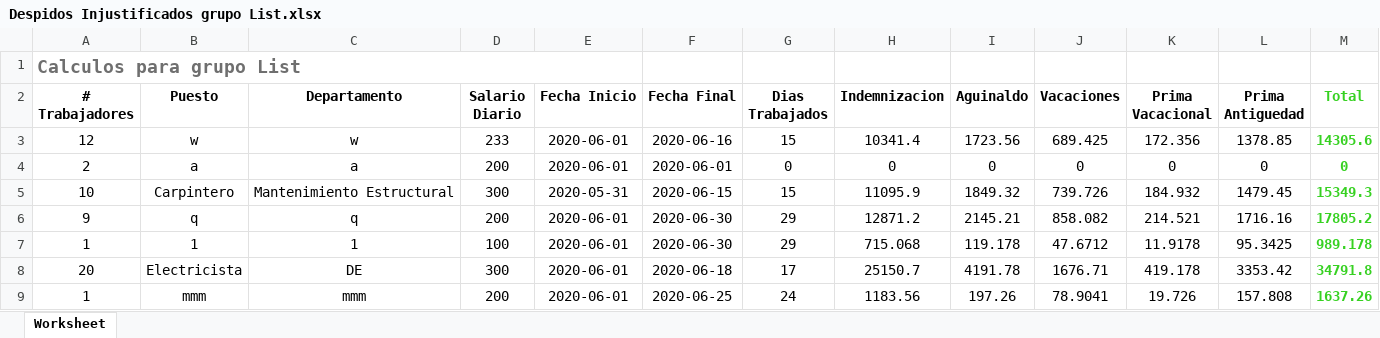
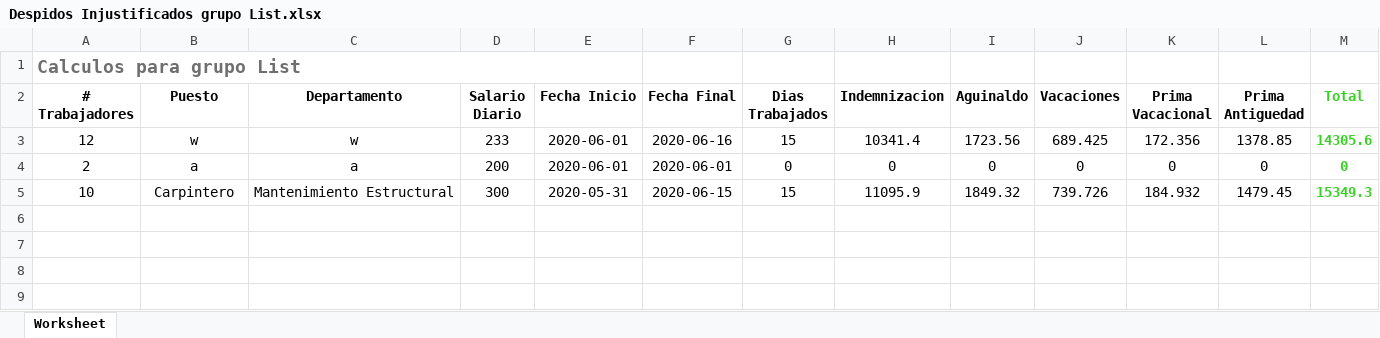
Before and after one commit to JonathanValdezMartinez26/AdminLTE, an Excel workbook: assets/excel/Despidos Injustificados grupo List.xlsx, sheet Worksheet, drawn as a sheet; values as stored, in another font and other column widths than the file's, no borders; the diff names each change by its address in the sheet, - before the commit and + after, or states it on an @@ line.

```diff
--- a/assets/excel/Despidos Injustificados grupo List.xlsx (sheet Worksheet)
+++ b/assets/excel/Despidos Injustificados grupo List.xlsx (sheet Worksheet)
-row 6: 9 | q | q | 200 | 2020-06-01 | 2020-06-30 | 29 | 12871.2 | 2145.21 | 858.082 | 214.521 | 1716.16 | 17805.2
-row 7: 1 | 1 | 1 | 100 | 2020-06-01 | 2020-06-30 | 29 | 715.068 | 119.178 | 47.6712 | 11.9178 | 95.3425 | 989.178
-row 8: 20 | Electricista | DE | 300 | 2020-06-01 | 2020-06-18 | 17 | 25150.7 | 4191.78 | 1676.71 | 419.178 | 3353.42 | 34791.8
-row 9: 1 | mmm | mmm | 200 | 2020-06-01 | 2020-06-25 | 24 | 1183.56 | 197.26 | 78.9041 | 19.726 | 157.808 | 1637.26
```
Also changed, not shown: assets/excel/Grupos Despido Injustificado.xlsx, 13 other files.
